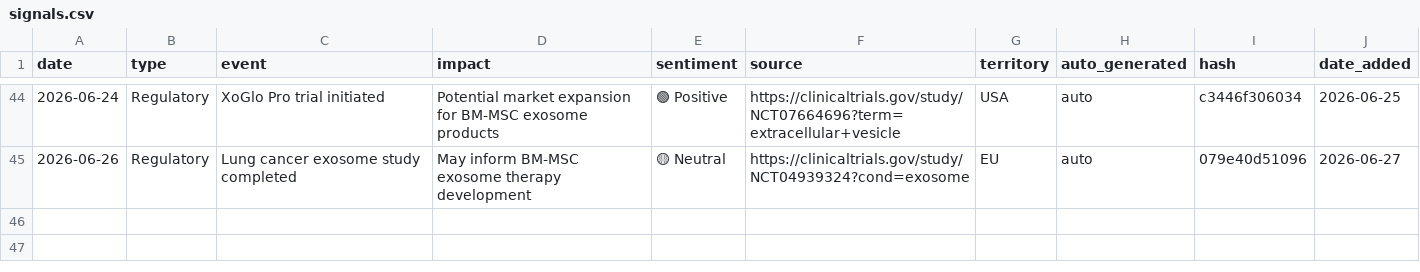
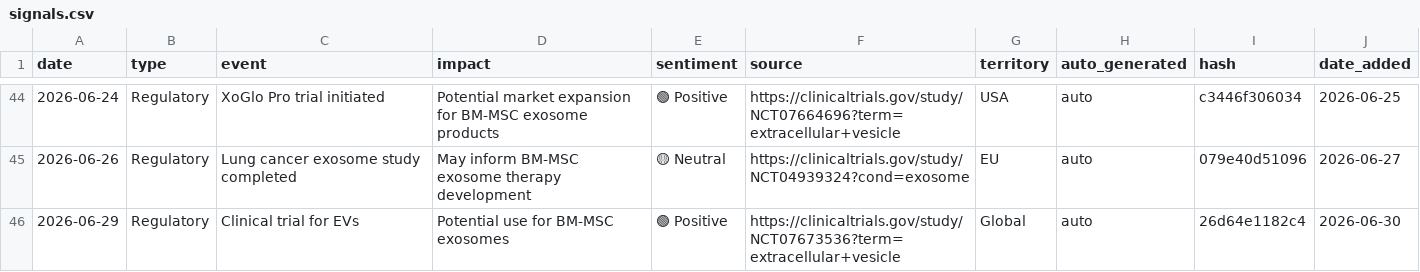
Before and after one commit to limorchen/exosomes_global_naive, a CSV file: data/signals.csv, drawn as a sheet; only a part is shown, gaps mark what is left out; the diff names each change by its address in the sheet, - before the commit and + after, or states it on an @@ line.

```diff
--- a/data/signals.csv
+++ b/data/signals.csv
+row 46: 2026-06-29 | Regulatory | Clinical trial for EVs | Potential use for BM-MSC exosomes | 🟢 Positive | https://clinicaltrials.gov/study/NCT07673536?term=extracellular+vesicle | Global | auto | 26d64e1182c4 | 2026-06-30
```
Also changed, not shown: 1 other file.
